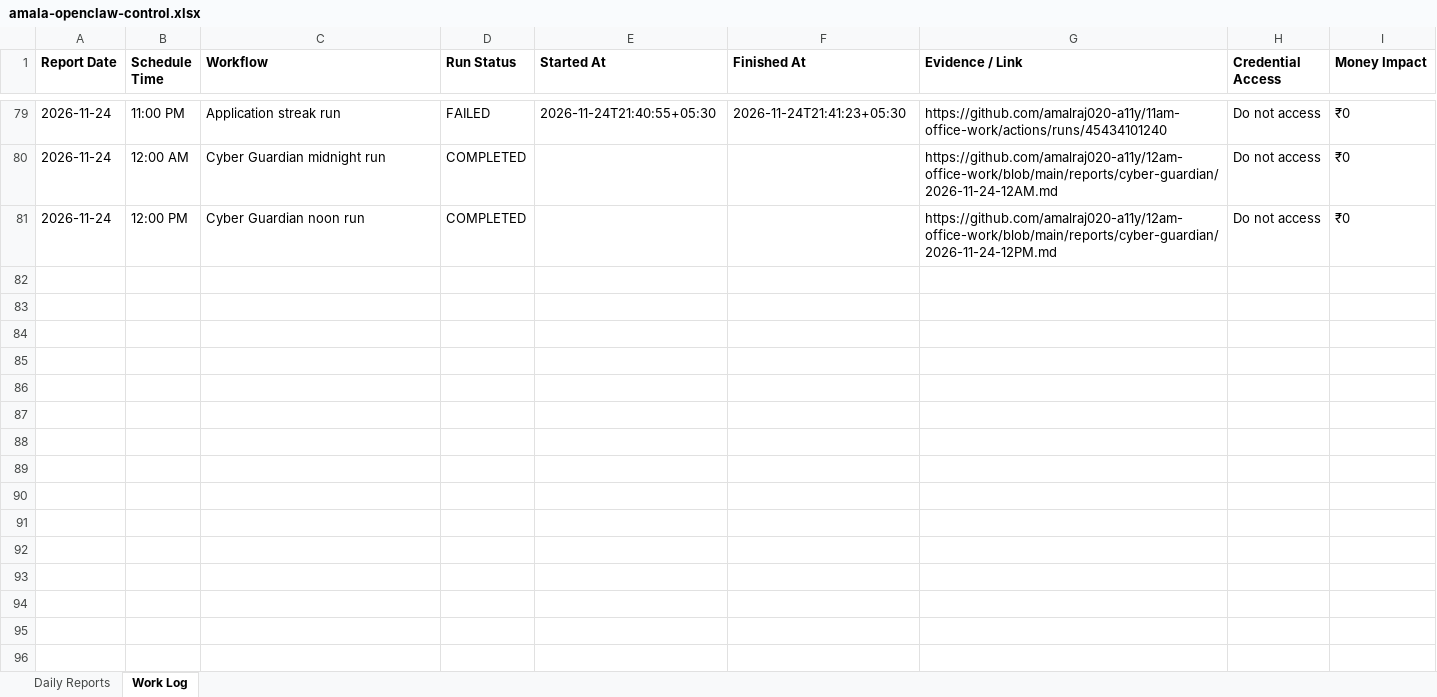
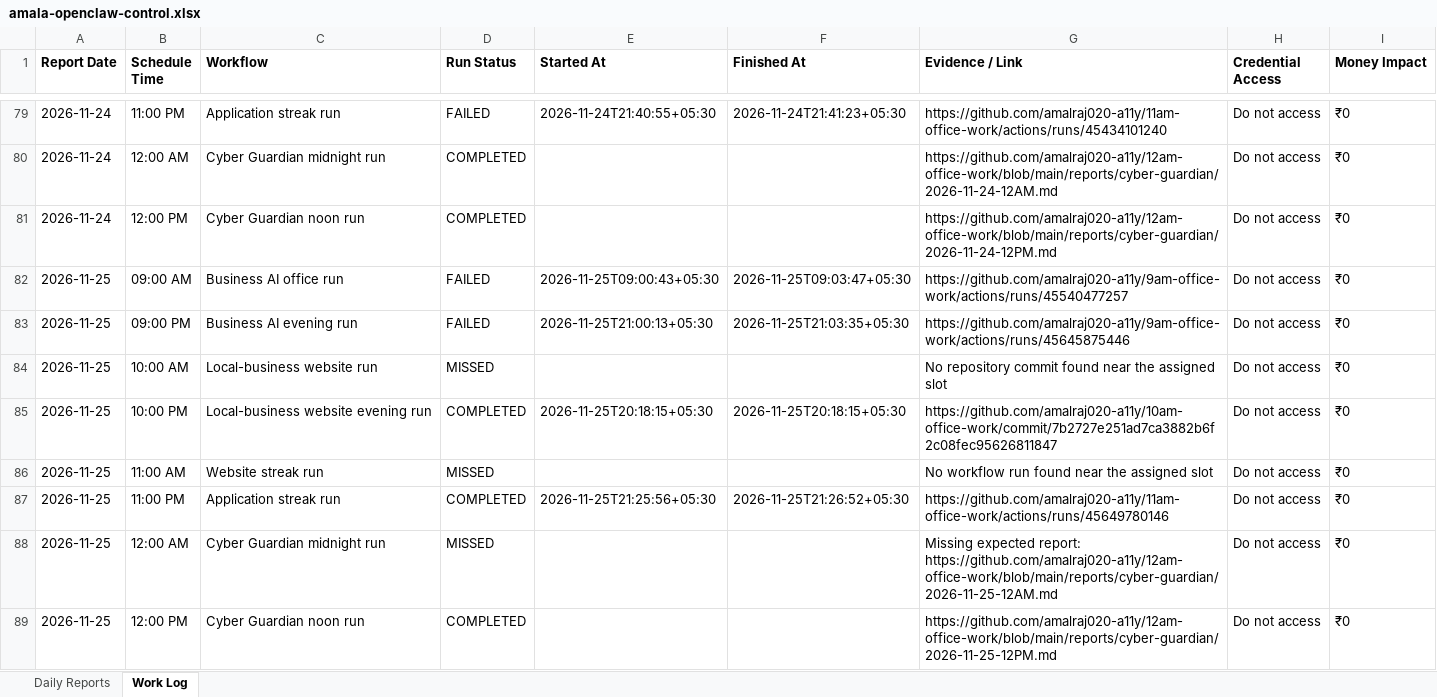
Before and after one commit to amalraj020-a11y/9am-office-work, an Excel workbook: management/amala-openclaw-control.xlsx, sheet Work Log, drawn as a sheet; only a part is shown, gaps mark what is left out; values as stored, in another font and other column widths than the file's, no borders; the diff names each change by its address in the sheet, - before the commit and + after, or states it on an @@ line.

Commit message:
Record nightly OpenClaw control report

```diff
--- a/management/amala-openclaw-control.xlsx (sheet Work Log)
+++ b/management/amala-openclaw-control.xlsx (sheet Work Log)
+row 82: 2026-11-25 | 09:00 AM | Business AI office run | FAILED | 2026-11-25T09:00:43+05:30 | 2026-11-25T09:03:47+05:30 | https://github.com/amalraj020-a11y/9am-office-work/actions/runs/45540477257 | Do not access | ₹0
+row 83: 2026-11-25 | 09:00 PM | Business AI evening run | FAILED | 2026-11-25T21:00:13+05:30 | 2026-11-25T21:03:35+05:30 | https://github.com/amalraj020-a11y/9am-office-work/actions/runs/45645875446 | Do not access | ₹0
+row 84: 2026-11-25 | 10:00 AM | Local-business website run | MISSED |  |  | No repository commit found near the assigned slot | Do not access | ₹0
+row 85: 2026-11-25 | 10:00 PM | Local-business website evening run | COMPLETED | 2026-11-25T20:18:15+05:30 | 2026-11-25T20:18:15+05:30 | https://github.com/amalraj020-a11y/10am-office-work/commit/7b2727e251ad7ca3882b6f2c08fec95626811847 | Do not access | ₹0
+row 86: 2026-11-25 | 11:00 AM | Website streak run | MISSED |  |  | No workflow run found near the assigned slot | Do not access | ₹0
+row 87: 2026-11-25 | 11:00 PM | Application streak run | COMPLETED | 2026-11-25T21:25:56+05:30 | 2026-11-25T21:26:52+05:30 | https://github.com/amalraj020-a11y/11am-office-work/actions/runs/45649780146 | Do not access | ₹0
+row 88: 2026-11-25 | 12:00 AM | Cyber Guardian midnight run | MISSED |  |  | Missing expected report: https://github.com/amalraj020-a11y/12am-office-work/blob/main/reports/cyber-guardian/2026-11-25-12AM.md | Do not access | ₹0
+row 89: 2026-11-25 | 12:00 PM | Cyber Guardian noon run | COMPLETED |  |  | https://github.com/amalraj020-a11y/12am-office-work/blob/main/reports/cyber-guardian/2026-11-25-12PM.md | Do not access | ₹0
```
Also changed, not shown: sheet Daily Reports, 1 other file.
